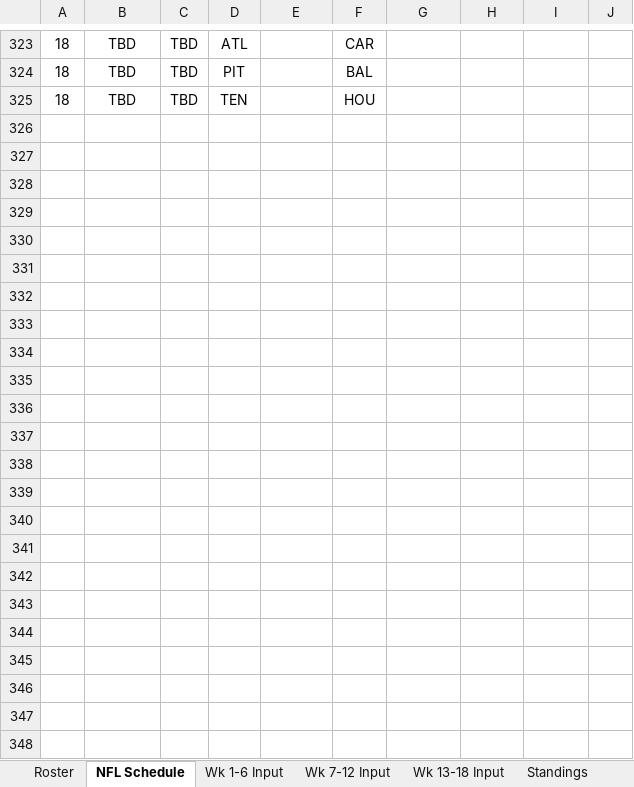
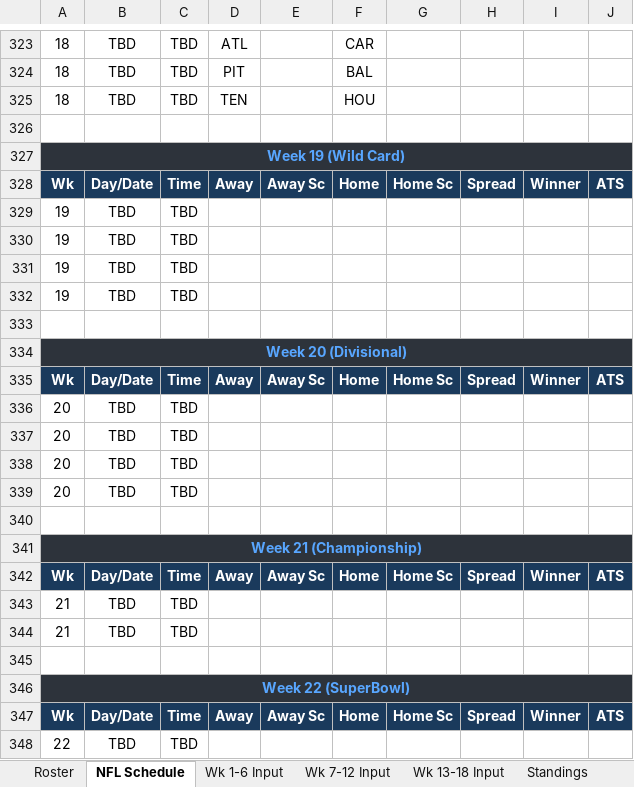
Before and after one commit to eloeser-1147/NFL-Picks-League, an Excel workbook: NFL_Picks_League_Tracker.xlsx, sheet NFL Schedule, drawn as a sheet; only a part is shown, gaps mark what is left out; values as stored, in another font and other column widths than the file's, no borders; the diff names each change by its address in the sheet, - before the commit and + after, or states it on an @@ line.

```diff
--- a/NFL_Picks_League_Tracker.xlsx (sheet NFL Schedule)
+++ b/NFL_Picks_League_Tracker.xlsx (sheet NFL Schedule)
+row 326: (empty)
+row 327: Week 19 (Wild Card)
+row 328: Wk | Day/Date | Time | Away | Away Sc | Home | Home Sc | Spread | Winner | ATS
+row 329: 19 | TBD | TBD
+row 330: 19 | TBD | TBD
+row 331: 19 | TBD | TBD
+row 332: 19 | TBD | TBD
+row 333: (empty)
+row 334: Week 20 (Divisional)
+row 335: Wk | Day/Date | Time | Away | Away Sc | Home | Home Sc | Spread | Winner | ATS
+row 336: 20 | TBD | TBD
+row 337: 20 | TBD | TBD
+row 338: 20 | TBD | TBD
+row 339: 20 | TBD | TBD
+row 340: (empty)
+row 341: Week 21 (Championship)
+row 342: Wk | Day/Date | Time | Away | Away Sc | Home | Home Sc | Spread | Winner | ATS
+row 343: 21 | TBD | TBD
+row 344: 21 | TBD | TBD
+row 345: (empty)
+row 346: Week 22 (SuperBowl)
+row 347: Wk | Day/Date | Time | Away | Away Sc | Home | Home Sc | Spread | Winner | ATS
+row 348: 22 | TBD | TBD
```
Also changed, not shown: 1 other file.
